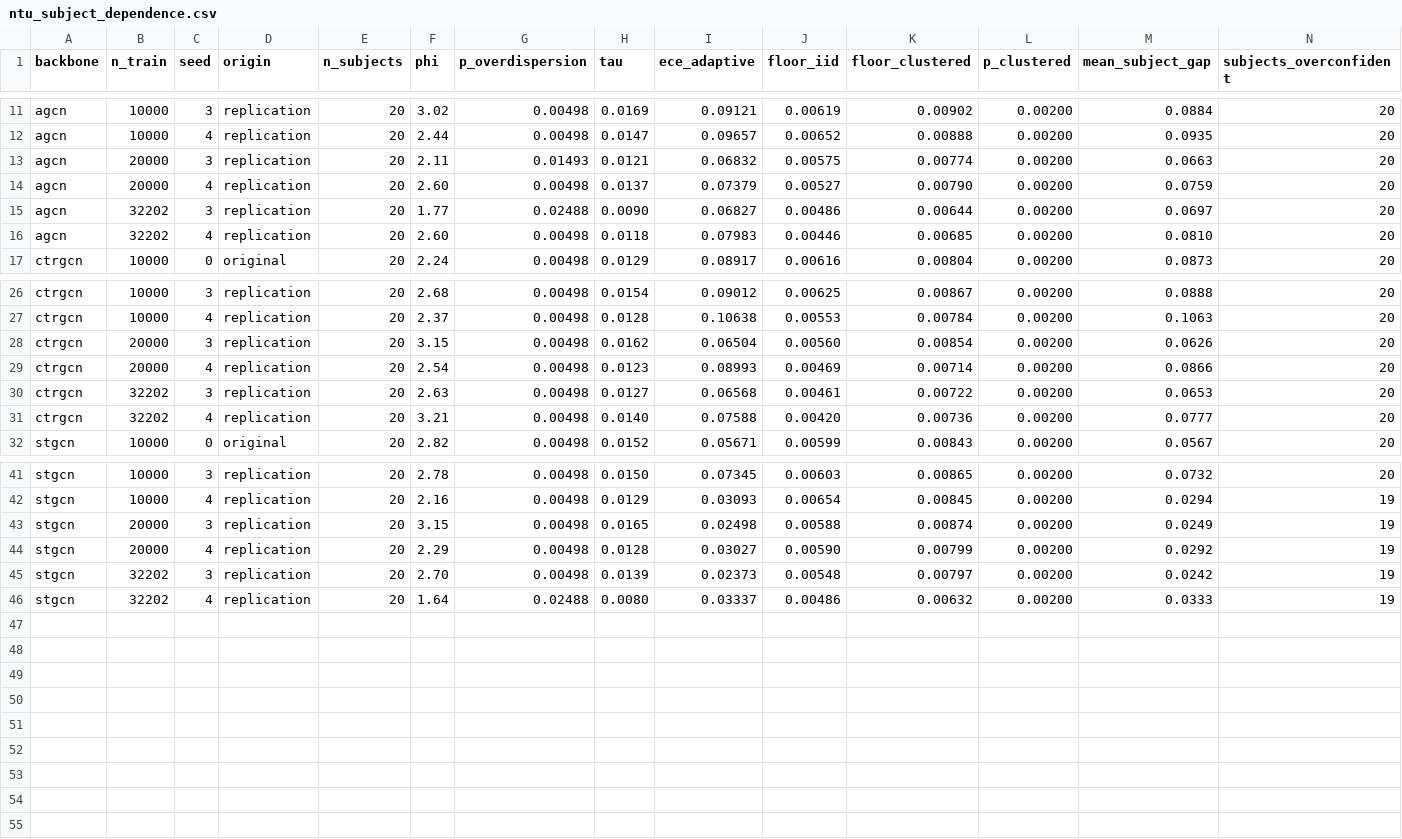
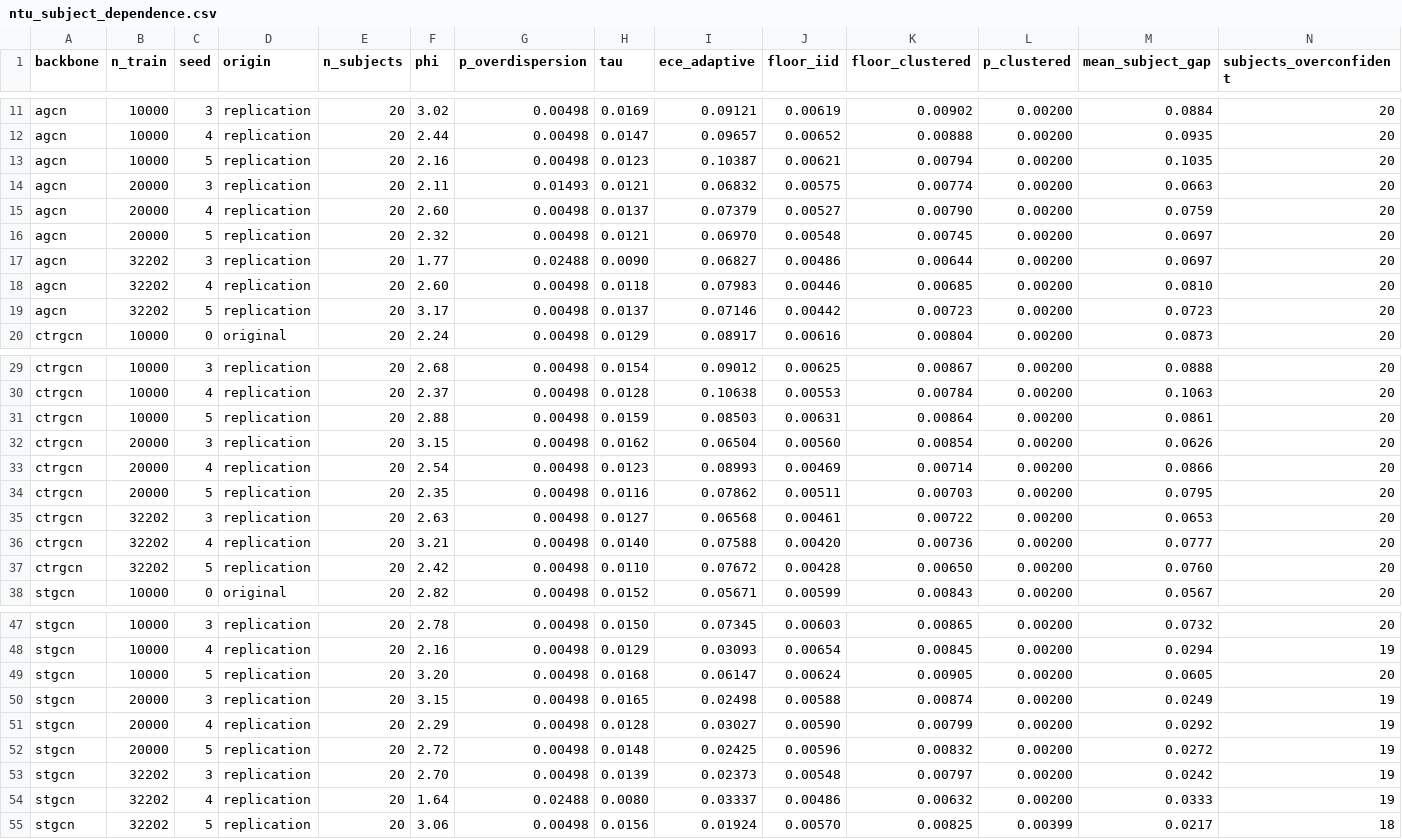
Before and after one commit to naishadhvytla/har3d-calibration, a CSV file: results/tables/ntu_subject_dependence.csv, drawn as a sheet; only a part is shown, gaps mark what is left out; rows hold the shown columns only; the diff names each change by its address in the sheet, - before the commit and + after, or states it on an @@ line.

```diff
--- a/results/tables/ntu_subject_dependence.csv
+++ b/results/tables/ntu_subject_dependence.csv
+row 13: agcn | 10000 | 5 | replication | 20 | 2.16 | 0.00498 | 0.0123 | 0.10387 | 0.00621 | 0.00794 | 0.00200 | 0.1035 | 20
+row 16: agcn | 20000 | 5 | replication | 20 | 2.32 | 0.00498 | 0.0121 | 0.06970 | 0.00548 | 0.00745 | 0.00200 | 0.0697 | 20
+row 19: agcn | 32202 | 5 | replication | 20 | 3.17 | 0.00498 | 0.0137 | 0.07146 | 0.00442 | 0.00723 | 0.00200 | 0.0723 | 20
+row 31: ctrgcn | 10000 | 5 | replication | 20 | 2.88 | 0.00498 | 0.0159 | 0.08503 | 0.00631 | 0.00864 | 0.00200 | 0.0861 | 20
+row 34: ctrgcn | 20000 | 5 | replication | 20 | 2.35 | 0.00498 | 0.0116 | 0.07862 | 0.00511 | 0.00703 | 0.00200 | 0.0795 | 20
+row 37: ctrgcn | 32202 | 5 | replication | 20 | 2.42 | 0.00498 | 0.0110 | 0.07672 | 0.00428 | 0.00650 | 0.00200 | 0.0760 | 20
+row 49: stgcn | 10000 | 5 | replication | 20 | 3.20 | 0.00498 | 0.0168 | 0.06147 | 0.00624 | 0.00905 | 0.00200 | 0.0605 | 20
+row 52: stgcn | 20000 | 5 | replication | 20 | 2.72 | 0.00498 | 0.0148 | 0.02425 | 0.00596 | 0.00832 | 0.00200 | 0.0272 | 19
+row 55: stgcn | 32202 | 5 | replication | 20 | 3.06 | 0.00498 | 0.0156 | 0.01924 | 0.00570 | 0.00825 | 0.00399 | 0.0217 | 18
```
Also changed, not shown: results/tables/estimator_ladder_cells.csv, results/tables/ladder_convergence.csv, 13 other files.
